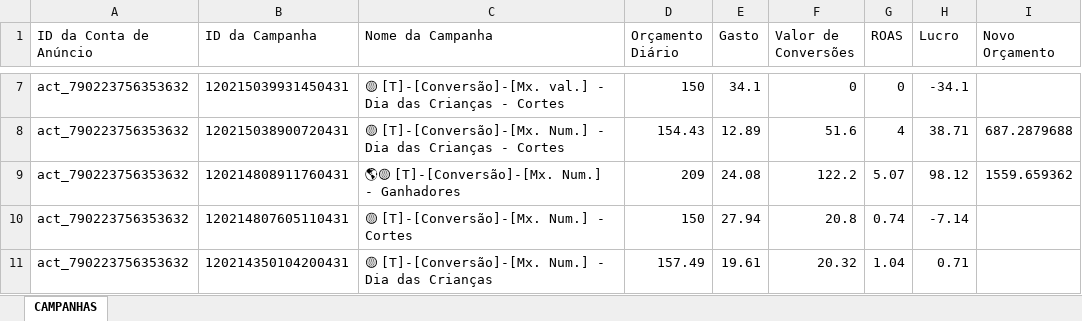
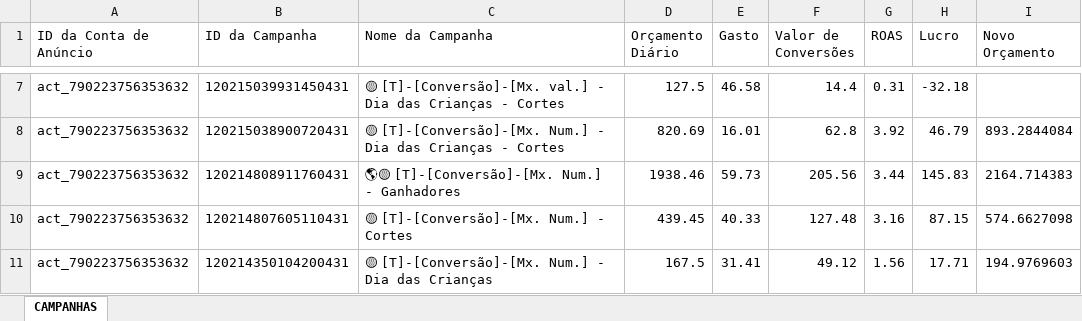
Before and after one commit to tiagoelesbao/severinio_v2, an Excel workbook: campanhas_lucro.xlsx, sheet CAMPANHAS, drawn as a sheet; only a part is shown, gaps mark what is left out; values as stored, in another font and other column widths than the file's, no borders; the diff covers the shown part only; the diff names each change by its address in the sheet, - before the commit and + after, or states it on an @@ line.

```diff
--- a/campanhas_lucro.xlsx (sheet CAMPANHAS)
+++ b/campanhas_lucro.xlsx (sheet CAMPANHAS)
-D7 (Orçamento Diário): 150
+D7 (Orçamento Diário): 127.5
-E7 (Gasto): 34.1
+E7 (Gasto): 46.58
-F7 (Valor de Conversões): 0
+F7 (Valor de Conversões): 14.4
-G7 (ROAS): 0
+G7 (ROAS): 0.31
-H7 (Lucro): -34.1
+H7 (Lucro): -32.18
-D8 (Orçamento Diário): 154.43
+D8 (Orçamento Diário): 820.69
-E8 (Gasto): 12.89
+E8 (Gasto): 16.01
-F8 (Valor de Conversões): 51.6
+F8 (Valor de Conversões): 62.8
-G8 (ROAS): 4
+G8 (ROAS): 3.92
-H8 (Lucro): 38.71
+H8 (Lucro): 46.79
-I8 (Novo Orçamento): 687.2879688
+I8 (Novo Orçamento): 893.2844084
-D9 (Orçamento Diário): 209
+D9 (Orçamento Diário): 1938.46
-E9 (Gasto): 24.08
+E9 (Gasto): 59.73
-F9 (Valor de Conversões): 122.2
+F9 (Valor de Conversões): 205.56
-G9 (ROAS): 5.07
+G9 (ROAS): 3.44
-H9 (Lucro): 98.12
+H9 (Lucro): 145.83
-I9 (Novo Orçamento): 1559.659362
+I9 (Novo Orçamento): 2164.714383
-D10 (Orçamento Diário): 150
+D10 (Orçamento Diário): 439.45
-E10 (Gasto): 27.94
+E10 (Gasto): 40.33
-F10 (Valor de Conversões): 20.8
+F10 (Valor de Conversões): 127.48
-G10 (ROAS): 0.74
+G10 (ROAS): 3.16
-H10 (Lucro): -7.14
+H10 (Lucro): 87.15
-I10 (Novo Orçamento): (empty)
+I10 (Novo Orçamento): 574.6627098
-D11 (Orçamento Diário): 157.49
+D11 (Orçamento Diário): 167.5
-E11 (Gasto): 19.61
+E11 (Gasto): 31.41
-F11 (Valor de Conversões): 20.32
+F11 (Valor de Conversões): 49.12
-G11 (ROAS): 1.04
+G11 (ROAS): 1.56
-H11 (Lucro): 0.71
+H11 (Lucro): 17.71
-I11 (Novo Orçamento): (empty)
+I11 (Novo Orçamento): 194.9769603
```
Also changed, not shown: 53 edited cells elsewhere in this sheet, 6 other files.
